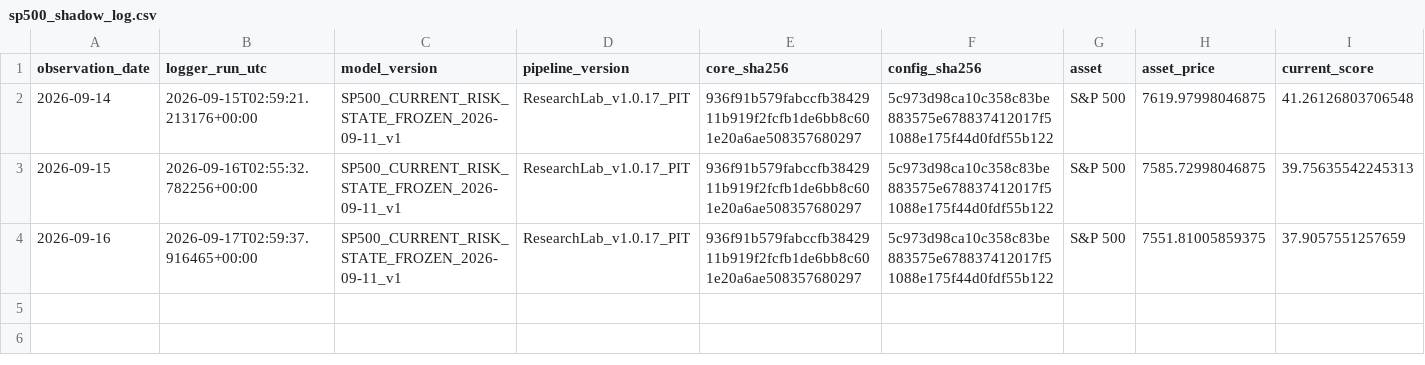
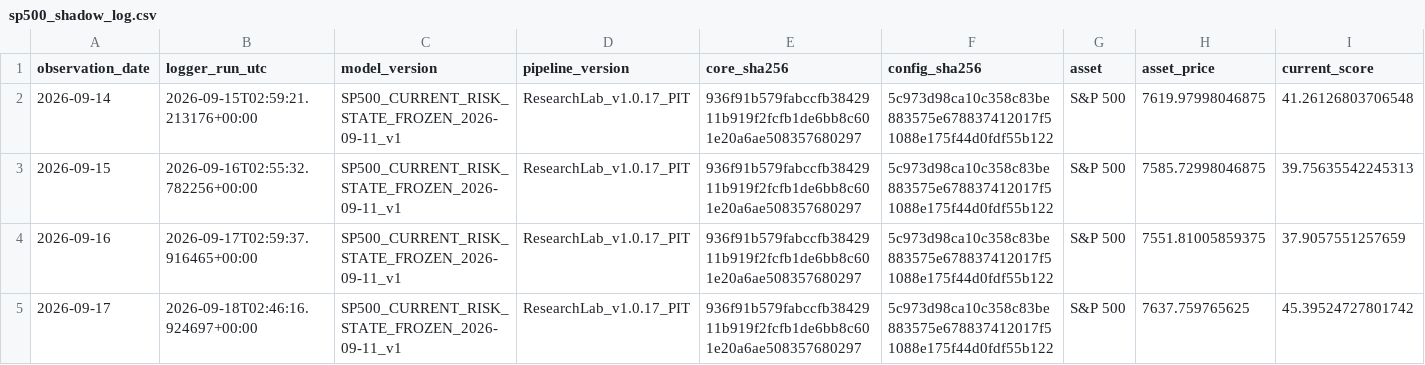
Before and after one commit to bolzp85-gif/regime_backtest, a CSV file: shadow_logs/sp500_shadow_log.csv, drawn as a sheet; only a part is shown; rows hold the shown columns only; the diff names each change by its address in the sheet, - before the commit and + after, or states it on an @@ line.

```diff
--- a/shadow_logs/sp500_shadow_log.csv
+++ b/shadow_logs/sp500_shadow_log.csv
+row 5: 2026-09-17 | 2026-09-18T02:46:16.924697+00:00 | SP500_CURRENT_RISK_STATE_FROZEN_2026-09-11_v1 | ResearchLab_v1.0.17_PIT | 936f91b579fabccfb3842911b919f2fcfb1de6bb8c601e20a6ae508357680297 | 5c973d98ca10c358c83be883575e678837412017f51088e175f44d0fdf55b122 | S&P 500 | 7637.759765625 | 45.39524727801742
```
Also changed, not shown: shadow_logs/sp500_shadow_evaluation_history.csv, shadow_logs/sp500_shadow_evaluation_summary.csv, 2 other files.
